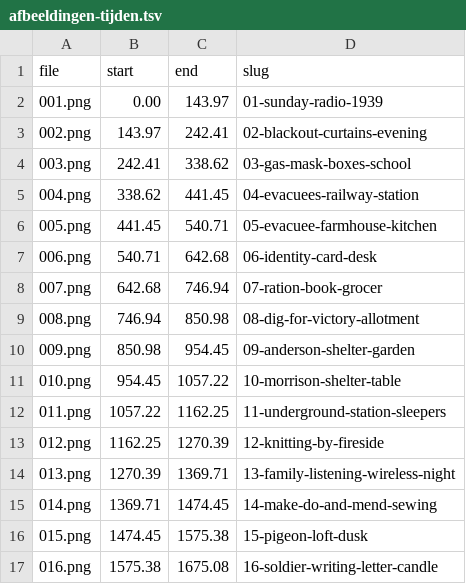
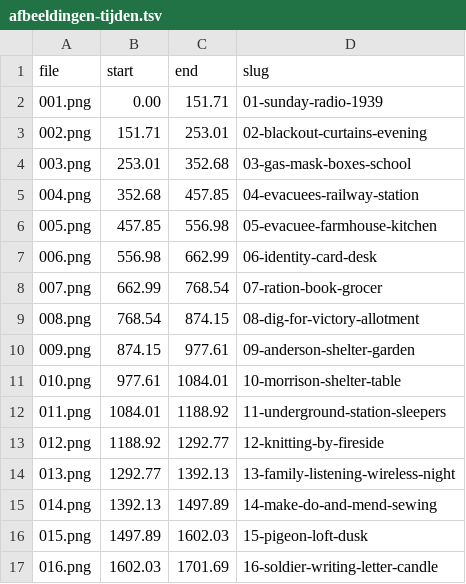
Before and after one commit to wgnghr44bg-coder/vox-lux, a TSV file: stories/ww2-facts/afbeeldingen-tijden.tsv, drawn as a sheet; only a part is shown; the diff covers the shown part only.

```diff
--- a/stories/ww2-facts/afbeeldingen-tijden.tsv
+++ b/stories/ww2-facts/afbeeldingen-tijden.tsv
@@ -1,17 +1,17 @@
 file	start	end	slug
-001.png	0.00	143.97	01-sunday-radio-1939
-002.png	143.97	242.41	02-blackout-curtains-evening
-003.png	242.41	338.62	03-gas-mask-boxes-school
-004.png	338.62	441.45	04-evacuees-railway-station
-005.png	441.45	540.71	05-evacuee-farmhouse-kitchen
-006.png	540.71	642.68	06-identity-card-desk
-007.png	642.68	746.94	07-ration-book-grocer
-008.png	746.94	850.98	08-dig-for-victory-allotment
-009.png	850.98	954.45	09-anderson-shelter-garden
-010.png	954.45	1057.22	10-morrison-shelter-table
-011.png	1057.22	1162.25	11-underground-station-sleepers
-012.png	1162.25	1270.39	12-knitting-by-fireside
-013.png	1270.39	1369.71	13-family-listening-wireless-night
-014.png	1369.71	1474.45	14-make-do-and-mend-sewing
-015.png	1474.45	1575.38	15-pigeon-loft-dusk
-016.png	1575.38	1675.08	16-soldier-writing-letter-candle
+001.png	0.00	151.71	01-sunday-radio-1939
+002.png	151.71	253.01	02-blackout-curtains-evening
+003.png	253.01	352.68	03-gas-mask-boxes-school
+004.png	352.68	457.85	04-evacuees-railway-station
+005.png	457.85	556.98	05-evacuee-farmhouse-kitchen
+006.png	556.98	662.99	06-identity-card-desk
+007.png	662.99	768.54	07-ration-book-grocer
+008.png	768.54	874.15	08-dig-for-victory-allotment
+009.png	874.15	977.61	09-anderson-shelter-garden
+010.png	977.61	1084.01	10-morrison-shelter-table
+011.png	1084.01	1188.92	11-underground-station-sleepers
+012.png	1188.92	1292.77	12-knitting-by-fireside
+013.png	1292.77	1392.13	13-family-listening-wireless-night
+014.png	1392.13	1497.89	14-make-do-and-mend-sewing
+015.png	1497.89	1602.03	15-pigeon-loft-dusk
+016.png	1602.03	1701.69	16-soldier-writing-letter-candle
```
Also changed, not shown: 148 edited cells elsewhere in this file, stories/ww2-facts/afbeeldingen-tijden-pauzes.tsv, stories/ww2-facts/effecten.tsv, 22 other files.
